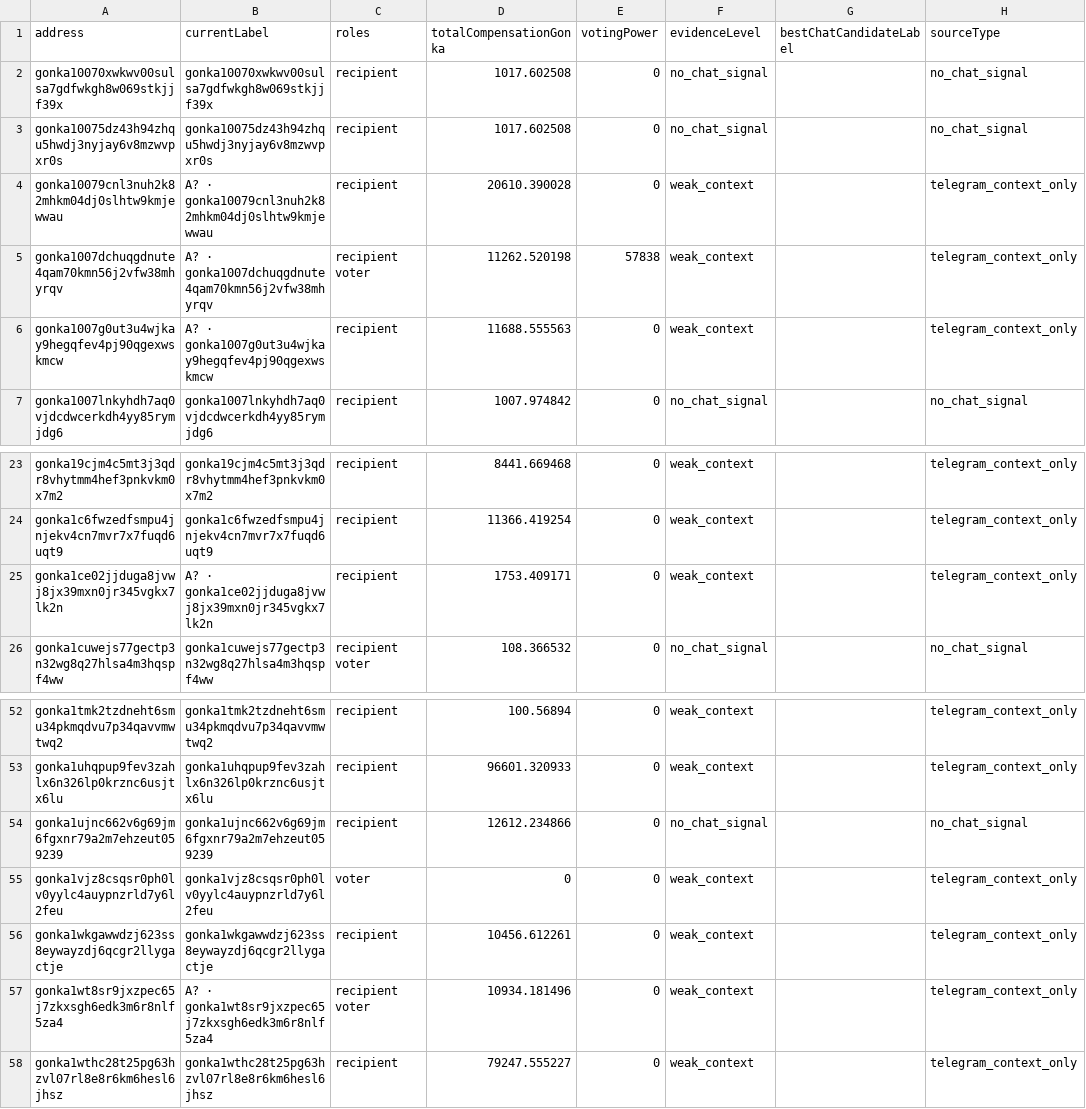
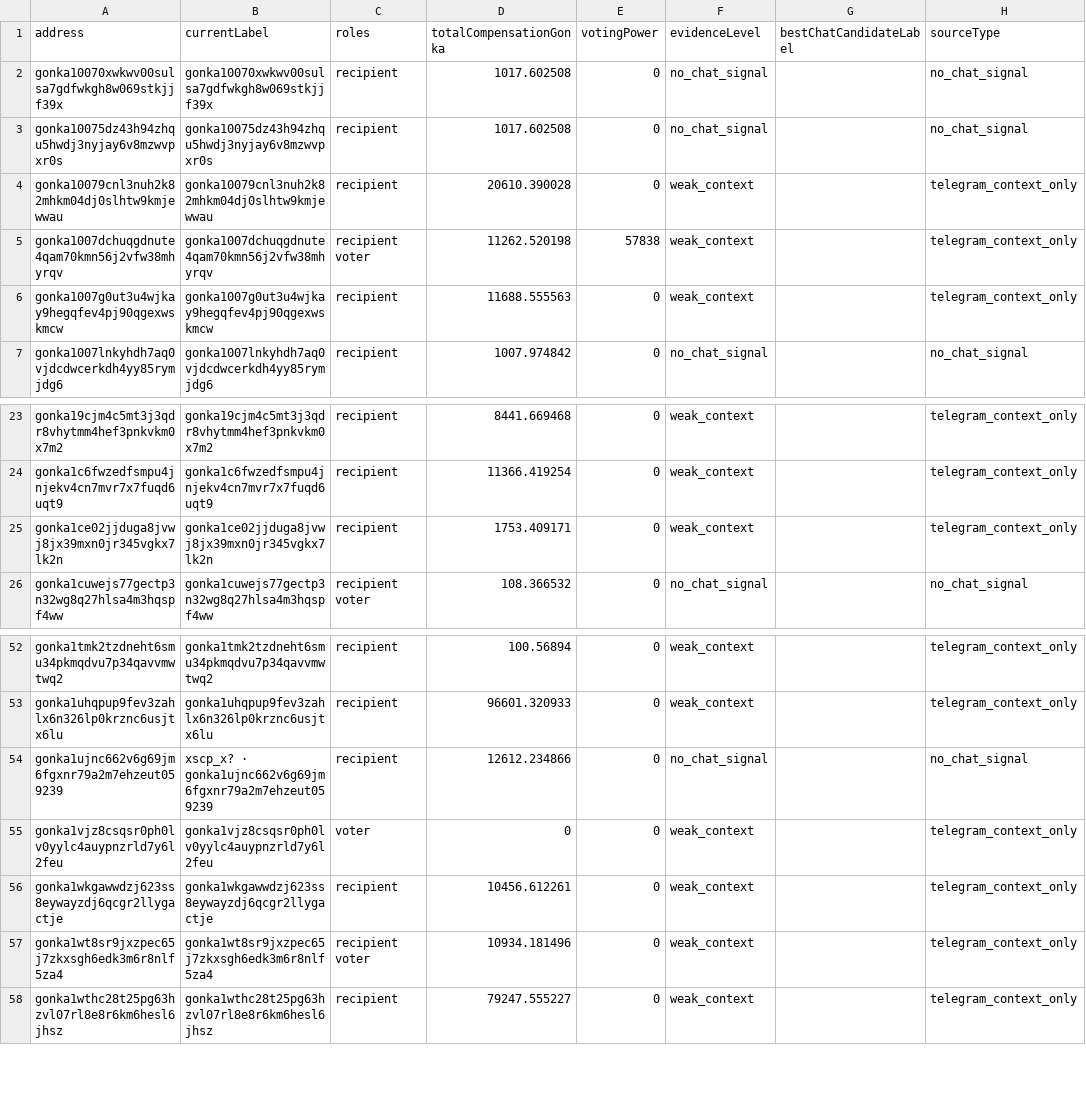
Before and after one commit to huxuxuya/67-propsal-check, a CSV file: reports/chat_participant_attribution.csv, drawn as a sheet; only a part is shown, gaps mark what is left out; the diff names each change by its address in the sheet, - before the commit and + after, or states it on an @@ line.

```diff
--- a/reports/chat_participant_attribution.csv
+++ b/reports/chat_participant_attribution.csv
-B4 (currentLabel): A? · gonka10079cnl3nuh2k82mhkm04dj0slhtw9kmjewwau
+B4 (currentLabel): gonka10079cnl3nuh2k82mhkm04dj0slhtw9kmjewwau
-B5 (currentLabel): A? · gonka1007dchuqgdnute4qam70kmn56j2vfw38mhyrqv
+B5 (currentLabel): gonka1007dchuqgdnute4qam70kmn56j2vfw38mhyrqv
-B6 (currentLabel): A? · gonka1007g0ut3u4wjkay9hegqfev4pj90qgexwskmcw
+B6 (currentLabel): gonka1007g0ut3u4wjkay9hegqfev4pj90qgexwskmcw
-B25 (currentLabel): A? · gonka1ce02jjduga8jvwj8jx39mxn0jr345vgkx7lk2n
+B25 (currentLabel): gonka1ce02jjduga8jvwj8jx39mxn0jr345vgkx7lk2n
-B54 (currentLabel): gonka1ujnc662v6g69jm6fgxnr79a2m7ehzeut059239
+B54 (currentLabel): xscp_x? · gonka1ujnc662v6g69jm6fgxnr79a2m7ehzeut059239
-B57 (currentLabel): A? · gonka1wt8sr9jxzpec65j7zkxsgh6edk3m6r8nlf5za4
+B57 (currentLabel): gonka1wt8sr9jxzpec65j7zkxsgh6edk3m6r8nlf5za4
```
Also changed, not shown: reports/interest_clusters.csv, reports/public_name_enrichment.csv, 29 other files.
